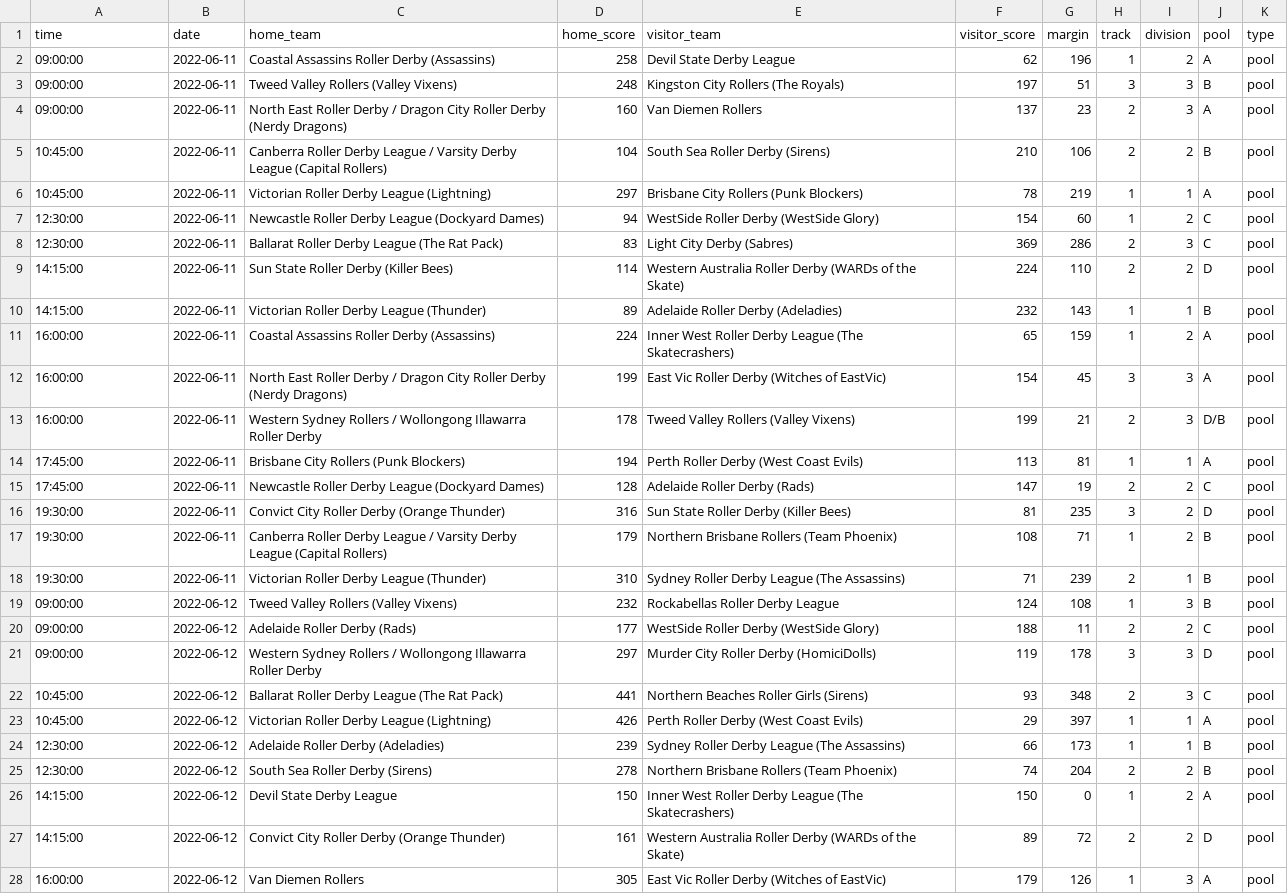
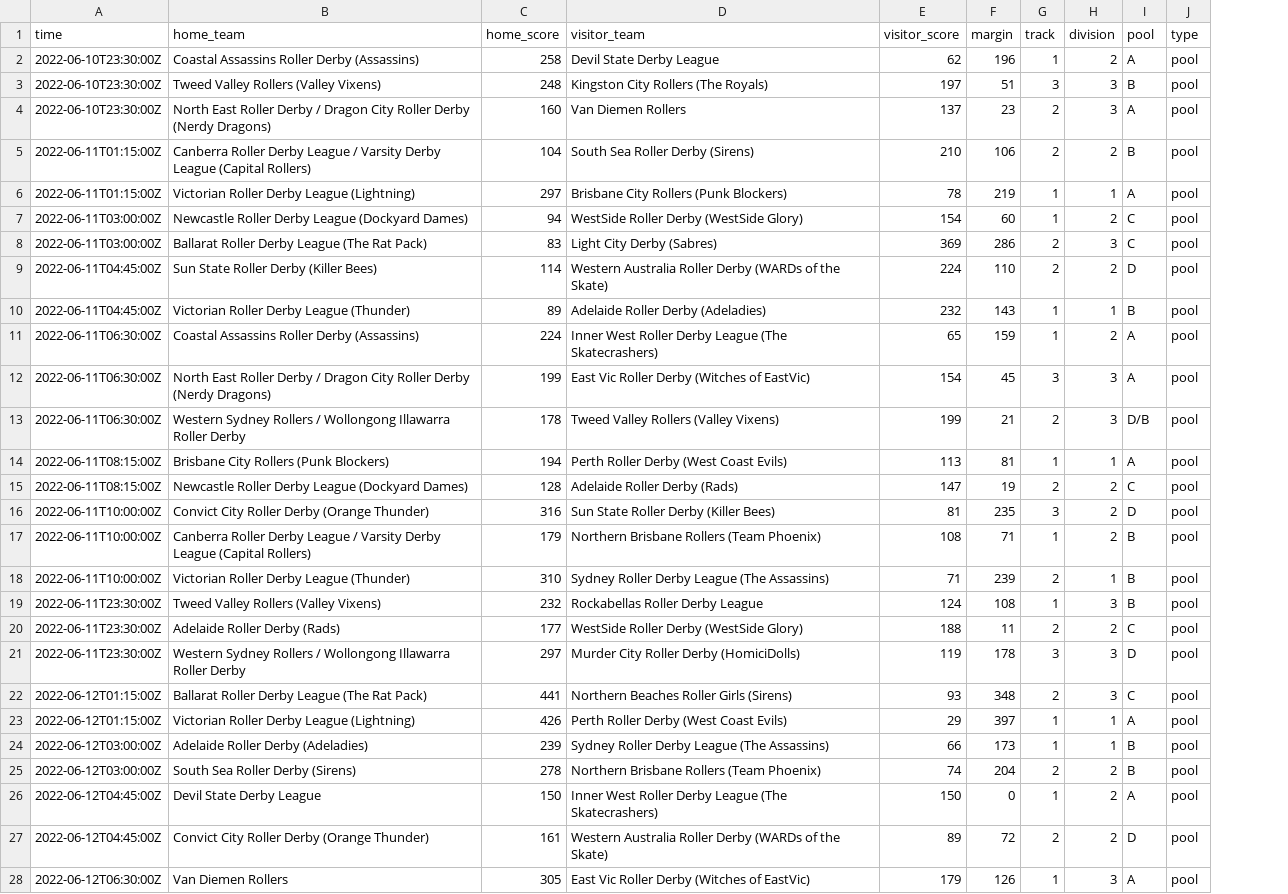
Before and after one commit to djnavarro/lsrbook, a CSV file: data-raw/southern_slam.csv, drawn as a sheet; only a part is shown; the diff covers the shown part only; the diff names each change by its address in the sheet, - before the commit and + after, or states it on an @@ line.

Commit message:
use a single datetime column

```diff
--- a/data-raw/southern_slam.csv
+++ b/data-raw/southern_slam.csv
-column B (date), rows 2-28: 2022-06-11 | 2022-06-11 | 2022-06-11 | 2022-06-11 | 2022-06-11 | 2022-06-11 | 2022-06-11 | 2022-06-11 | 2022-06-11 | 2022-06-11 | 2022-06-11 | 2022-06-11 | 2022-06-11 | 2022-06-11 | 2022-06-11 | 2022-06-11 | 2022-06-11 | 2022-06-12 | 2022-06-12 | 2022-06-12 | 2022-06-12 | 2022-06-12 | 2022-06-12 | 2022-06-12 | 2022-06-12 | 2022-06-12 | 2022-06-12
-A2:A4 (time): 09:00:00
+A2:A4 (time): 2022-06-10T23:30:00Z
-A5:A6 (time): 10:45:00
+A5:A6 (time): 2022-06-11T01:15:00Z
-A7:A8 (time): 12:30:00
+A7:A8 (time): 2022-06-11T03:00:00Z
-A9:A10 (time): 14:15:00
+A9:A10 (time): 2022-06-11T04:45:00Z
-A11:A13 (time): 16:00:00
+A11:A13 (time): 2022-06-11T06:30:00Z
-A14:A15 (time): 17:45:00
+A14:A15 (time): 2022-06-11T08:15:00Z
-A16:A18 (time): 19:30:00
+A16:A18 (time): 2022-06-11T10:00:00Z
-A19:A21 (time): 09:00:00
+A19:A21 (time): 2022-06-11T23:30:00Z
-A22:A23 (time): 10:45:00
+A22:A23 (time): 2022-06-12T01:15:00Z
-A24:A25 (time): 12:30:00
+A24:A25 (time): 2022-06-12T03:00:00Z
-A26:A27 (time): 14:15:00
+A26:A27 (time): 2022-06-12T04:45:00Z
-A28 (time): 16:00:00
+A28 (time): 2022-06-12T06:30:00Z
```
Also changed, not shown: 16 edited cells elsewhere in this file, 3 other files.
